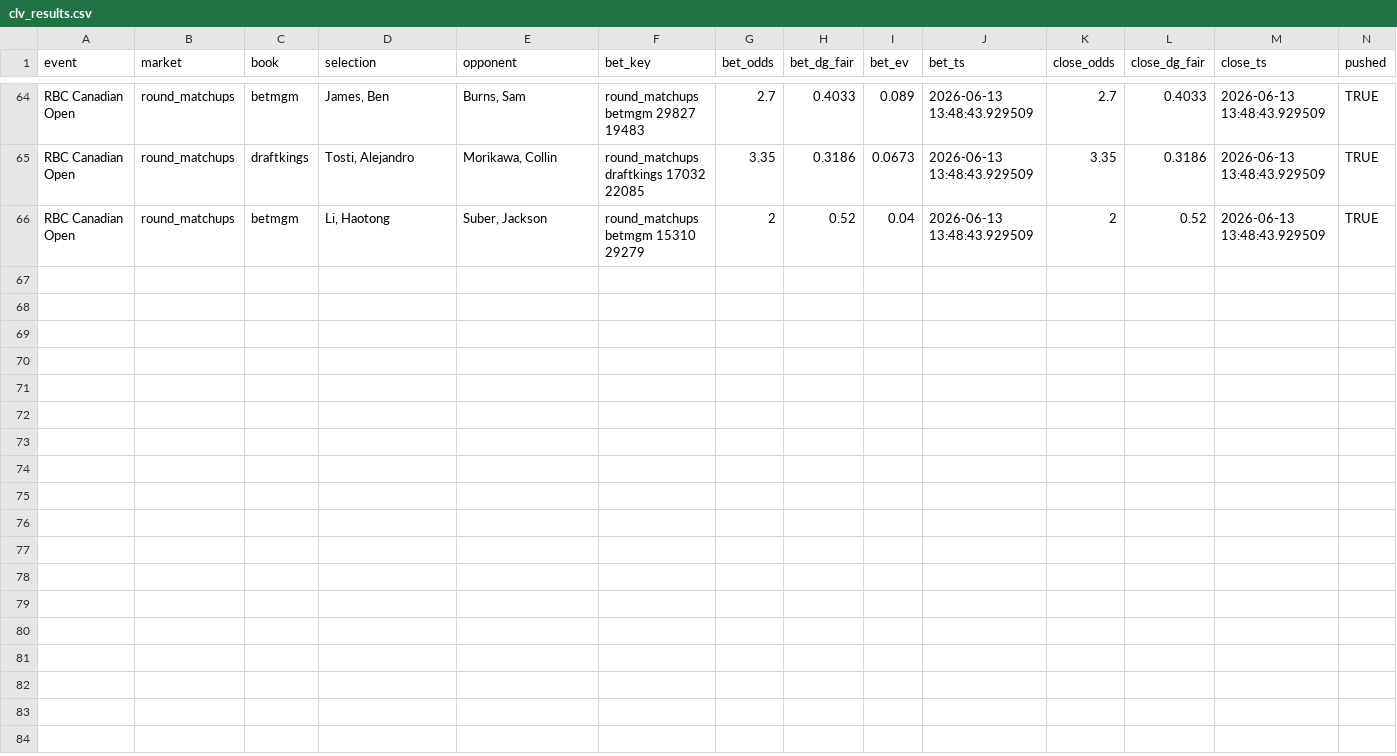
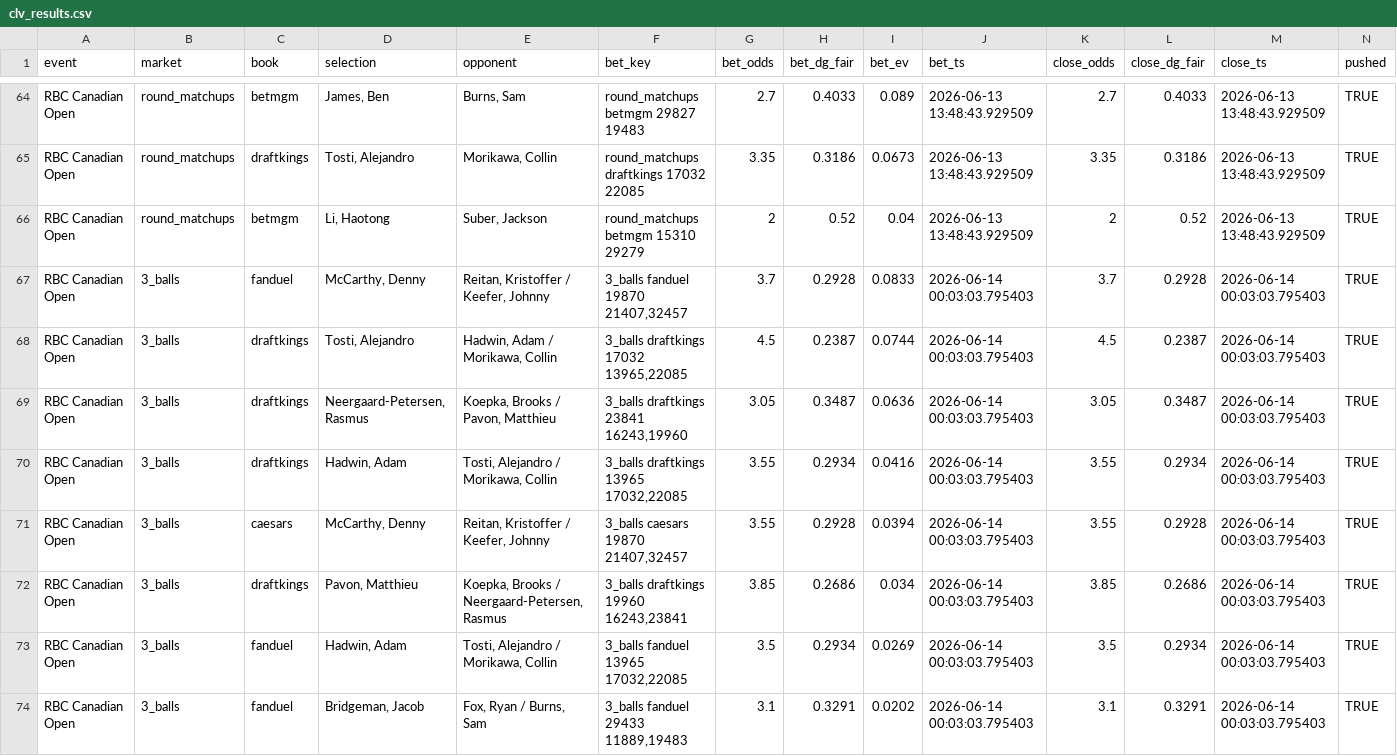
Before and after one commit to lucas-diehl/evbetting, a CSV file: golf_picks/clv_results.csv, drawn as a sheet; only a part is shown, gaps mark what is left out; rows hold the shown columns only; the diff names each change by its address in the sheet, - before the commit and + after, or states it on an @@ line.

```diff
--- a/golf_picks/clv_results.csv
+++ b/golf_picks/clv_results.csv
+row 67: RBC Canadian Open | 3_balls | fanduel | McCarthy, Denny | Reitan, Kristoffer / Keefer, Johnny | 3_balls fanduel 19870 21407,32457 | 3.7 | 0.2928 | 0.0833 | 2026-06-14 00:03:03.795403 | 3.7 | 0.2928 | 2026-06-14 00:03:03.795403 | TRUE
+row 68: RBC Canadian Open | 3_balls | draftkings | Tosti, Alejandro | Hadwin, Adam / Morikawa, Collin | 3_balls draftkings 17032 13965,22085 | 4.5 | 0.2387 | 0.0744 | 2026-06-14 00:03:03.795403 | 4.5 | 0.2387 | 2026-06-14 00:03:03.795403 | TRUE
+row 69: RBC Canadian Open | 3_balls | draftkings | Neergaard-Petersen, Rasmus | Koepka, Brooks / Pavon, Matthieu | 3_balls draftkings 23841 16243,19960 | 3.05 | 0.3487 | 0.0636 | 2026-06-14 00:03:03.795403 | 3.05 | 0.3487 | 2026-06-14 00:03:03.795403 | TRUE
+row 70: RBC Canadian Open | 3_balls | draftkings | Hadwin, Adam | Tosti, Alejandro / Morikawa, Collin | 3_balls draftkings 13965 17032,22085 | 3.55 | 0.2934 | 0.0416 | 2026-06-14 00:03:03.795403 | 3.55 | 0.2934 | 2026-06-14 00:03:03.795403 | TRUE
+row 71: RBC Canadian Open | 3_balls | caesars | McCarthy, Denny | Reitan, Kristoffer / Keefer, Johnny | 3_balls caesars 19870 21407,32457 | 3.55 | 0.2928 | 0.0394 | 2026-06-14 00:03:03.795403 | 3.55 | 0.2928 | 2026-06-14 00:03:03.795403 | TRUE
+row 72: RBC Canadian Open | 3_balls | draftkings | Pavon, Matthieu | Koepka, Brooks / Neergaard-Petersen, Rasmus | 3_balls draftkings 19960 16243,23841 | 3.85 | 0.2686 | 0.034 | 2026-06-14 00:03:03.795403 | 3.85 | 0.2686 | 2026-06-14 00:03:03.795403 | TRUE
+row 73: RBC Canadian Open | 3_balls | fanduel | Hadwin, Adam | Tosti, Alejandro / Morikawa, Collin | 3_balls fanduel 13965 17032,22085 | 3.5 | 0.2934 | 0.0269 | 2026-06-14 00:03:03.795403 | 3.5 | 0.2934 | 2026-06-14 00:03:03.795403 | TRUE
+row 74: RBC Canadian Open | 3_balls | fanduel | Bridgeman, Jacob | Fox, Ryan / Burns, Sam | 3_balls fanduel 29433 11889,19483 | 3.1 | 0.3291 | 0.0202 | 2026-06-14 00:03:03.795403 | 3.1 | 0.3291 | 2026-06-14 00:03:03.795403 | TRUE
```
Also changed, not shown: golf_picks/alerts_log.csv, 1 other file.
